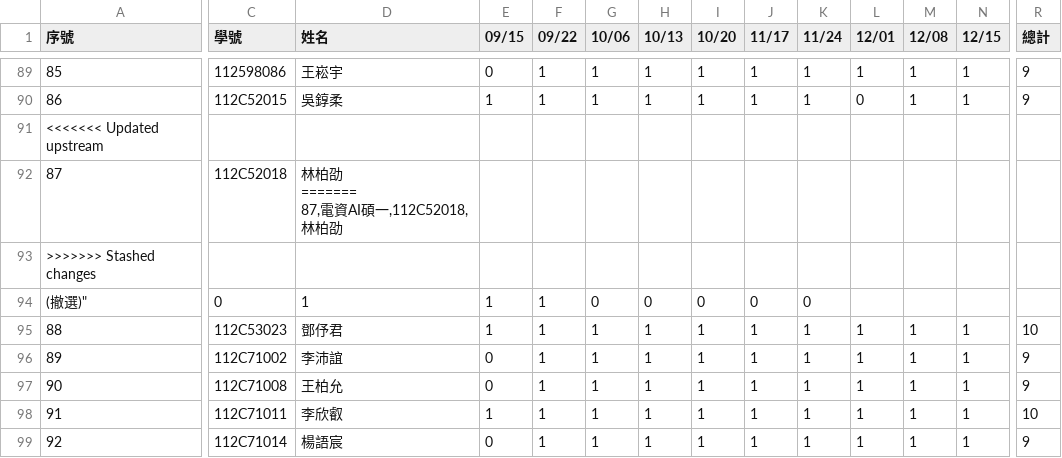
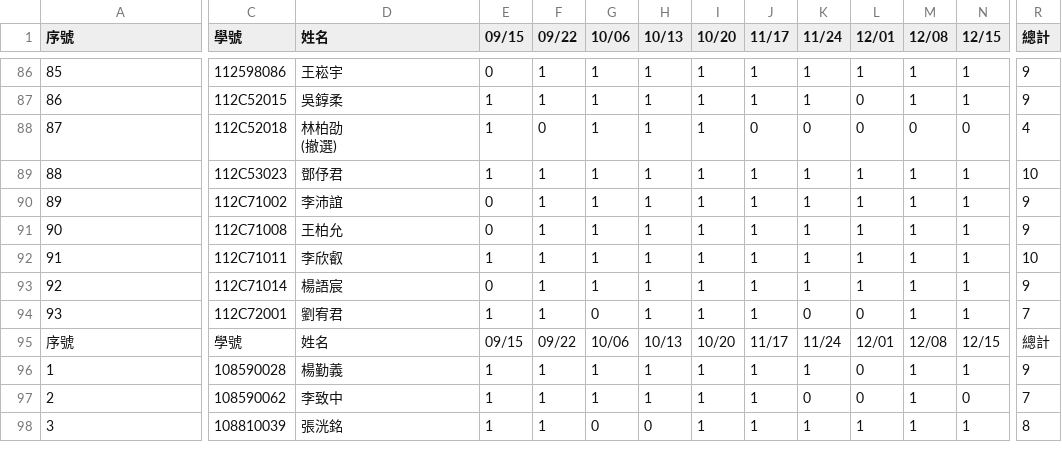
Before and after one commit to yungpei/vis2023f_grade, a CSV file: csv/attend.csv, drawn as a sheet; only a part is shown, gaps mark what is left out; the shorter side is filled out with more unchanged rows; removed rows and columns are numbered as before the commit, all else as after; rows hold the shown columns only; ↵ is a line break in a cell; the diff covers the shown part only; the diff names each change by its address in the sheet, - before the commit and + after, or states it on an @@ line.

```diff
--- a/csv/attend.csv
+++ b/csv/attend.csv
-row 91: <<<<<<< Updated upstream
-D88 (姓名): 林柏劭 ↵ ======= ↵ 87,電資AI碩一,112C52018,林柏劭
+D88 (姓名): 林柏劭 ↵ (撤選)
-E88 (09/15): (empty)
+E88 (09/15): 1
-F88 (09/22): (empty)
+F88 (09/22): 0
-G88 (10/06): (empty)
+G88 (10/06): 1
-H88 (10/13): (empty)
+H88 (10/13): 1
-I88 (10/20): (empty)
+I88 (10/20): 1
-J88 (11/17): (empty)
+J88 (11/17): 0
-K88 (11/24): (empty)
+K88 (11/24): 0
-L88 (12/01): (empty)
+L88 (12/01): 0
-M88 (12/08): (empty)
+M88 (12/08): 0
-N88 (12/15): (empty)
+N88 (12/15): 0
-R88 (總計): (empty)
+R88 (總計): 4
-row 93: >>>>>>> Stashed changes
-row 94: (撤選)" | 0 | 1 | 1 | 1 | 0 | 0 | 0 | 0 | 0
```
Also changed, not shown: 11 removed rows and 15 edited cells elsewhere in this file.
